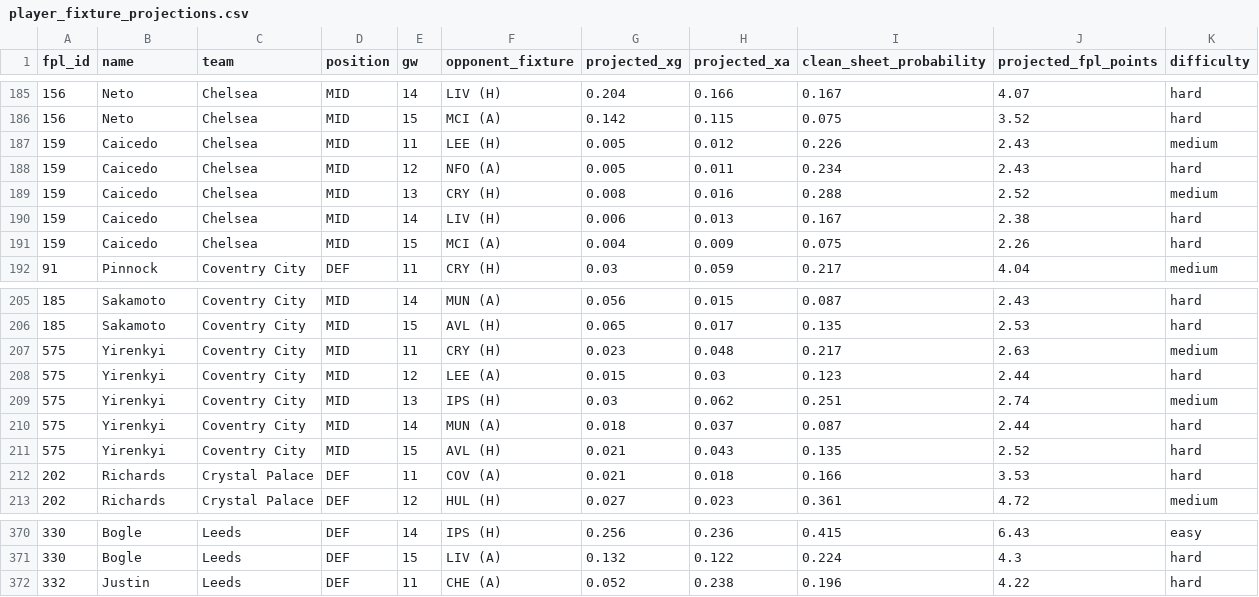
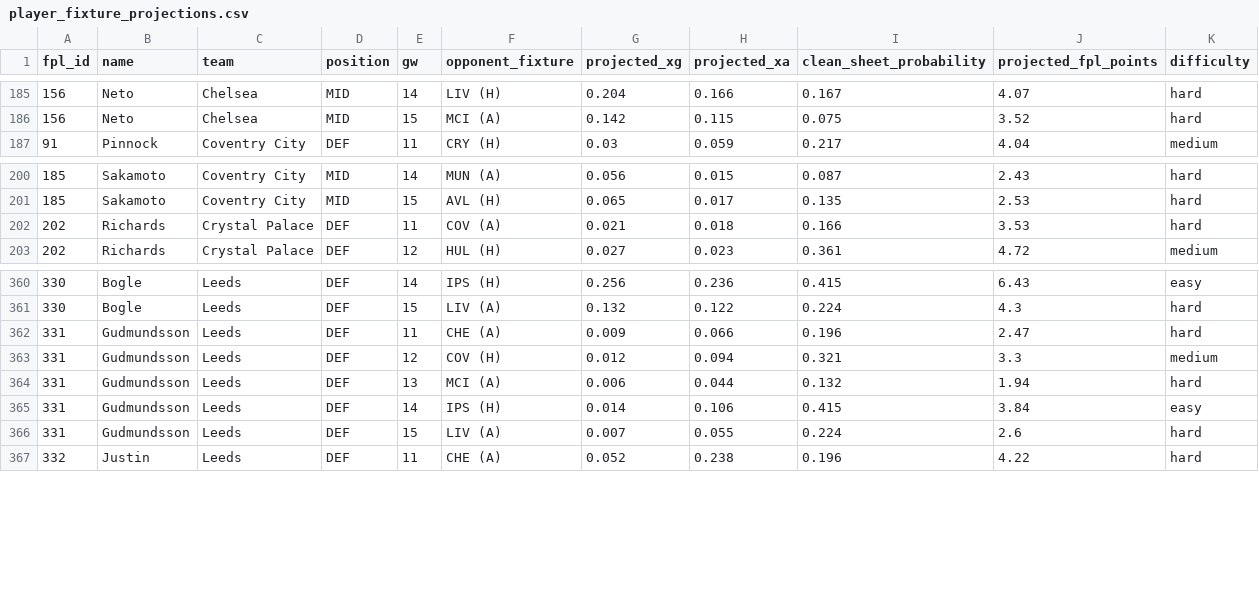
Before and after one commit to jackmaher08/FiveStat, a CSV file: data/exports/fpl/player_fixture_projections.csv, drawn as a sheet; only a part is shown, gaps mark what is left out; removed rows and columns are numbered as before the commit, all else as after; the diff names each change by its address in the sheet, - before the commit and + after, or states it on an @@ line.

```diff
--- a/data/exports/fpl/player_fixture_projections.csv
+++ b/data/exports/fpl/player_fixture_projections.csv
-row 187: 159 | Caicedo | Chelsea | MID | 11 | LEE (H) | 0.005 | 0.012 | 0.226 | 2.43 | medium
-row 188: 159 | Caicedo | Chelsea | MID | 12 | NFO (A) | 0.005 | 0.011 | 0.234 | 2.43 | hard
-row 189: 159 | Caicedo | Chelsea | MID | 13 | CRY (H) | 0.008 | 0.016 | 0.288 | 2.52 | medium
-row 190: 159 | Caicedo | Chelsea | MID | 14 | LIV (H) | 0.006 | 0.013 | 0.167 | 2.38 | hard
-row 191: 159 | Caicedo | Chelsea | MID | 15 | MCI (A) | 0.004 | 0.009 | 0.075 | 2.26 | hard
-row 207: 575 | Yirenkyi | Coventry City | MID | 11 | CRY (H) | 0.023 | 0.048 | 0.217 | 2.63 | medium
-row 208: 575 | Yirenkyi | Coventry City | MID | 12 | LEE (A) | 0.015 | 0.03 | 0.123 | 2.44 | hard
-row 209: 575 | Yirenkyi | Coventry City | MID | 13 | IPS (H) | 0.03 | 0.062 | 0.251 | 2.74 | medium
-row 210: 575 | Yirenkyi | Coventry City | MID | 14 | MUN (A) | 0.018 | 0.037 | 0.087 | 2.44 | hard
-row 211: 575 | Yirenkyi | Coventry City | MID | 15 | AVL (H) | 0.021 | 0.043 | 0.135 | 2.52 | hard
+row 362: 331 | Gudmundsson | Leeds | DEF | 11 | CHE (A) | 0.009 | 0.066 | 0.196 | 2.47 | hard
+row 363: 331 | Gudmundsson | Leeds | DEF | 12 | COV (H) | 0.012 | 0.094 | 0.321 | 3.3 | medium
+row 364: 331 | Gudmundsson | Leeds | DEF | 13 | MCI (A) | 0.006 | 0.044 | 0.132 | 1.94 | hard
+row 365: 331 | Gudmundsson | Leeds | DEF | 14 | IPS (H) | 0.014 | 0.106 | 0.415 | 3.84 | easy
+row 366: 331 | Gudmundsson | Leeds | DEF | 15 | LIV (A) | 0.007 | 0.055 | 0.224 | 2.6 | hard
```
Also changed, not shown: data/exports/fpl/captaincy_rankings.csv, data/exports/fpl/player_projections.csv, 14 other files.
